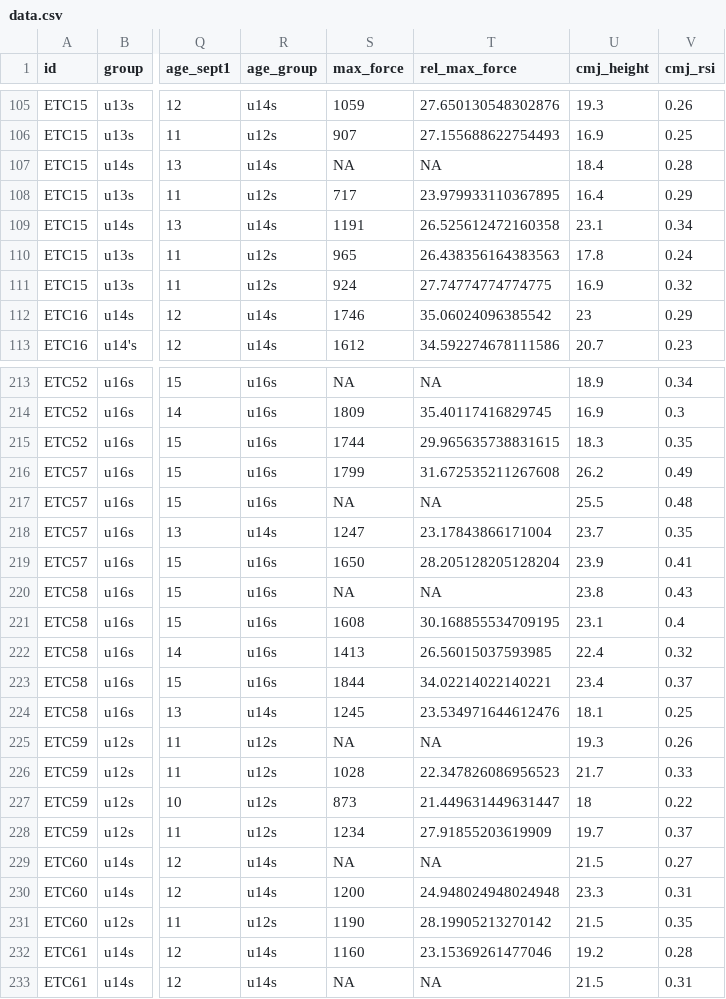
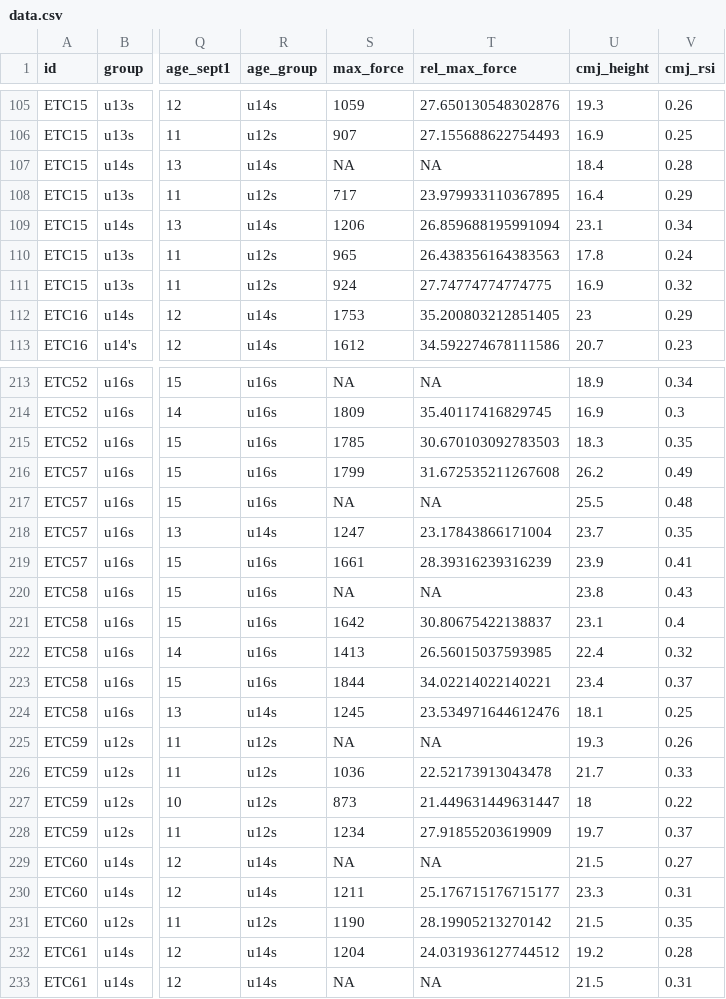
Before and after one commit to MatthewWright07/etc_report, a CSV file: data.csv, drawn as a sheet; only a part is shown, gaps mark what is left out; the diff covers the shown part only; the diff names each change by its address in the sheet, - before the commit and + after, or states it on an @@ line.

```diff
--- a/data.csv
+++ b/data.csv
-S109 (max_force): 1191
+S109 (max_force): 1206
-T109 (rel_max_force): 26.525612472160358
+T109 (rel_max_force): 26.859688195991094
-S112 (max_force): 1746
+S112 (max_force): 1753
-T112 (rel_max_force): 35.06024096385542
+T112 (rel_max_force): 35.200803212851405
-S215 (max_force): 1744
+S215 (max_force): 1785
-T215 (rel_max_force): 29.965635738831615
+T215 (rel_max_force): 30.670103092783503
-S219 (max_force): 1650
+S219 (max_force): 1661
-T219 (rel_max_force): 28.205128205128204
+T219 (rel_max_force): 28.39316239316239
-S221 (max_force): 1608
+S221 (max_force): 1642
-T221 (rel_max_force): 30.168855534709195
+T221 (rel_max_force): 30.80675422138837
-S226 (max_force): 1028
+S226 (max_force): 1036
-T226 (rel_max_force): 22.347826086956523
+T226 (rel_max_force): 22.52173913043478
-S230 (max_force): 1200
+S230 (max_force): 1211
-T230 (rel_max_force): 24.948024948024948
+T230 (rel_max_force): 25.176715176715177
-S232 (max_force): 1160
+S232 (max_force): 1204
-T232 (rel_max_force): 23.15369261477046
+T232 (rel_max_force): 24.031936127744512
```
Also changed, not shown: 70 edited cells elsewhere in this file.
